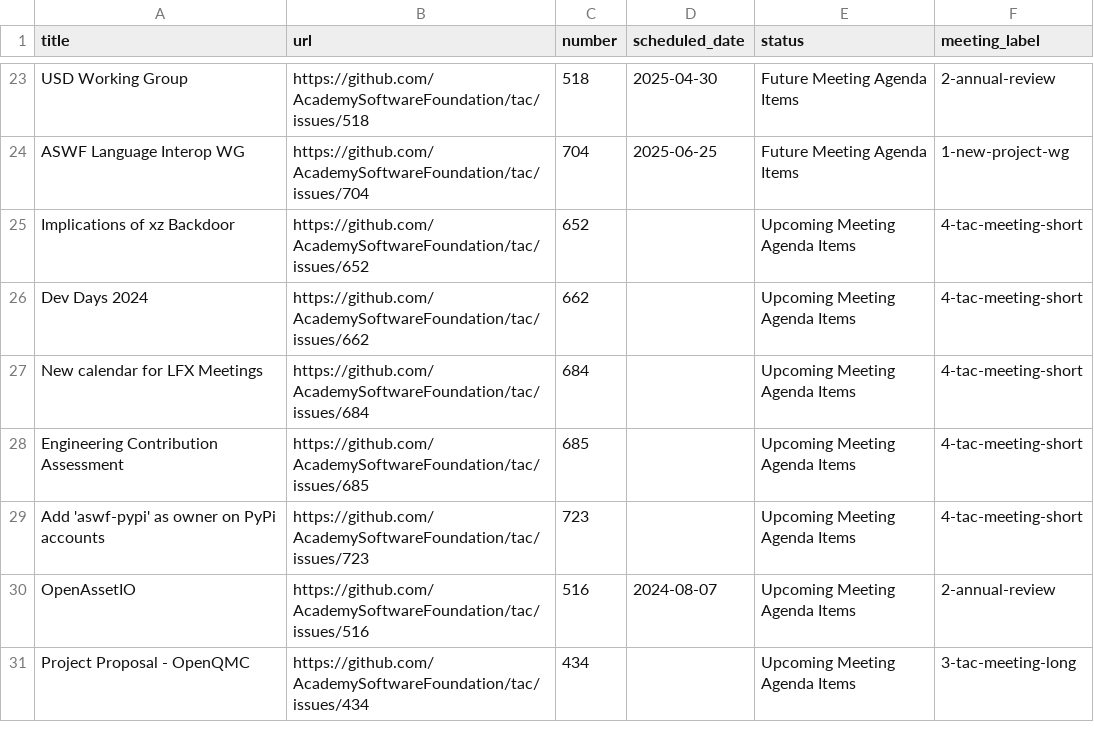
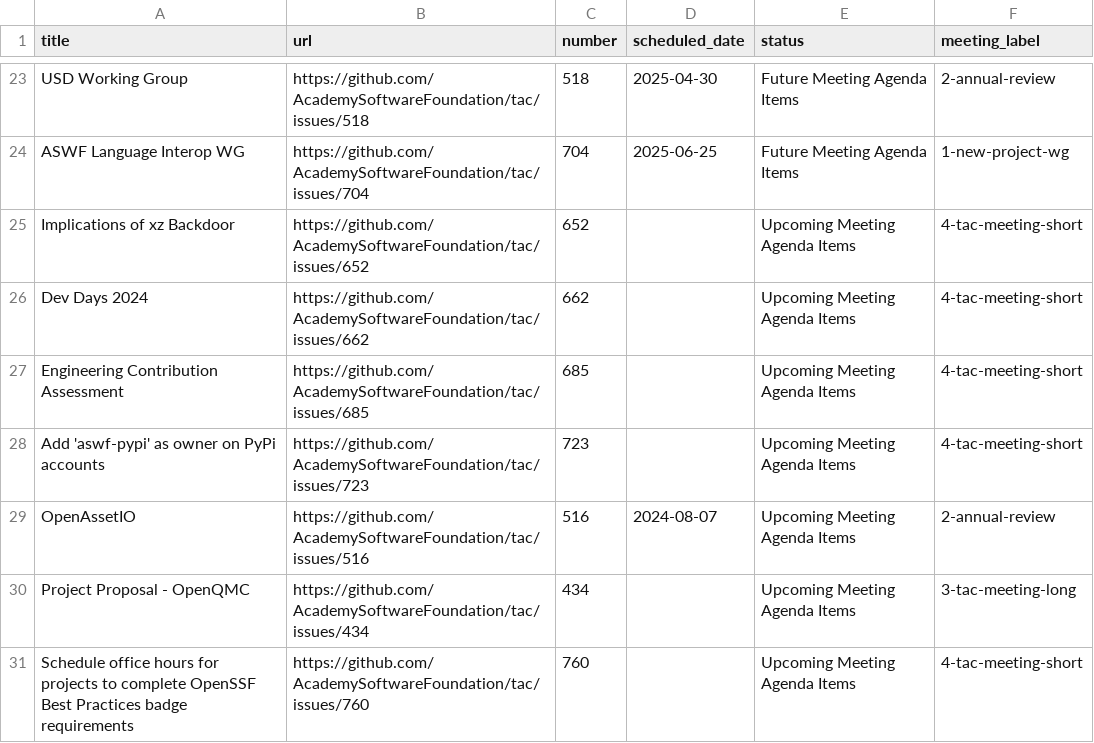
Before and after one commit to AcademySoftwareFoundation/tac, a CSV file: _data/meeting-agenda-items.csv, drawn as a sheet; only a part is shown, gaps mark what is left out.

```diff
--- a/_data/meeting-agenda-items.csv
+++ b/_data/meeting-agenda-items.csv
@@ -26,3 +26,2 @@ Implications of xz Backdoor,https://github.com/AcademySoftwareFoundation/tac/iss
 Dev Days 2024,https://github.com/AcademySoftwareFoundation/tac/issues/662,662,,Upcoming Meeting Agenda Items,4-tac-meeting-short
-New calendar for LFX Meetings,https://github.com/AcademySoftwareFoundation/tac/issues/684,684,,Upcoming Meeting Agenda Items,4-tac-meeting-short
 Engineering Contribution Assessment,https://github.com/AcademySoftwareFoundation/tac/issues/685,685,,Upcoming Meeting Agenda Items,4-tac-meeting-short
@@ -31 +30,2 @@ OpenAssetIO,https://github.com/AcademySoftwareFoundation/tac/issues/516,516,2024
 Project Proposal - OpenQMC,https://github.com/AcademySoftwareFoundation/tac/issues/434,434,,Upcoming Meeting Agenda Items,3-tac-meeting-long
+Schedule office hours for projects to complete OpenSSF Best Practices badge requirements,https://github.com/AcademySoftwareFoundation/tac/issues/760,760,,Upcoming Meeting Agenda Items,4-tac-meeting-short
```
